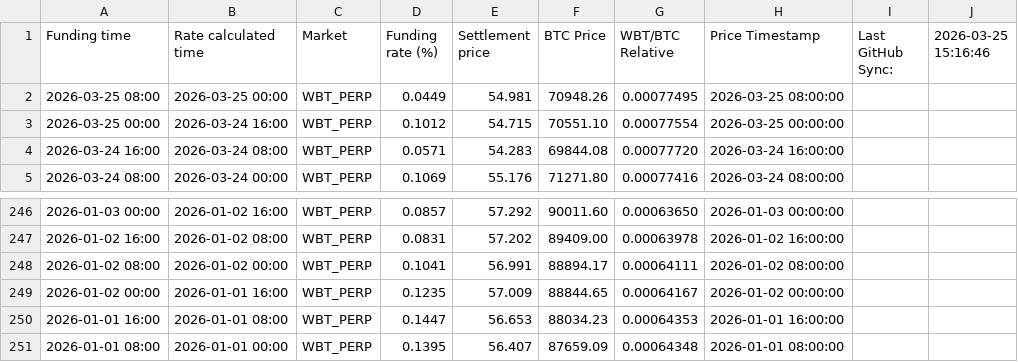
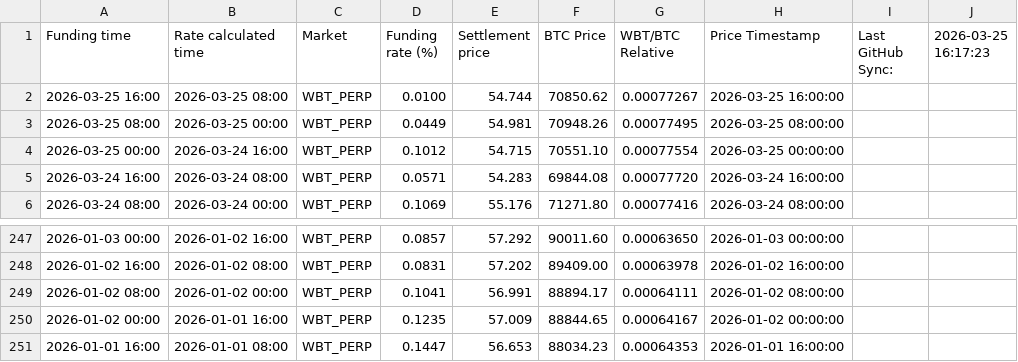
Before and after one commit to Kankermanas/wbt_funding, a CSV file: Funding_WBT.csv, drawn as a sheet; only a part is shown, gaps mark what is left out.

Commit message:
Update: 3/25/2026, 5:17:29 PM

```diff
--- a/Funding_WBT.csv
+++ b/Funding_WBT.csv
@@ -1,2 +1,3 @@
-"Funding time","Rate calculated time","Market","Funding rate (%)","Settlement price","BTC Price","WBT/BTC Relative","Price Timestamp","Last GitHub Sync:","2026-03-25 15:16:46"
+"Funding time","Rate calculated time","Market","Funding rate (%)","Settlement price","BTC Price","WBT/BTC Relative","Price Timestamp","Last GitHub Sync:","2026-03-25 16:17:23"
+"2026-03-25 16:00","2026-03-25 08:00","WBT_PERP","0.0100","54.744","70850.62","0.00077267","2026-03-25 16:00:00","",""
 "2026-03-25 08:00","2026-03-25 00:00","WBT_PERP","0.0449","54.981","70948.26","0.00077495","2026-03-25 08:00:00","",""
@@ -250,2 +251 @@
 "2026-01-01 16:00","2026-01-01 08:00","WBT_PERP","0.1447","56.653","88034.23","0.00064353","2026-01-01 16:00:00","",""
-"2026-01-01 08:00","2026-01-01 00:00","WBT_PERP","0.1395","56.407","87659.09","0.00064348","2026-01-01 08:00:00","",""
```
